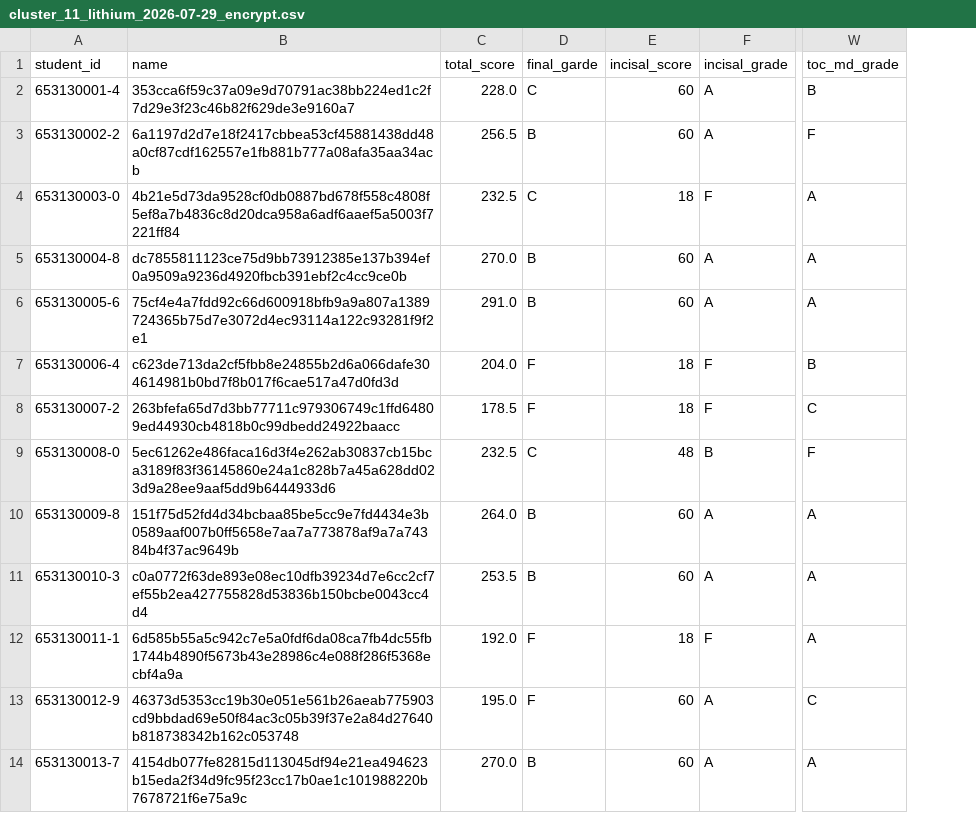
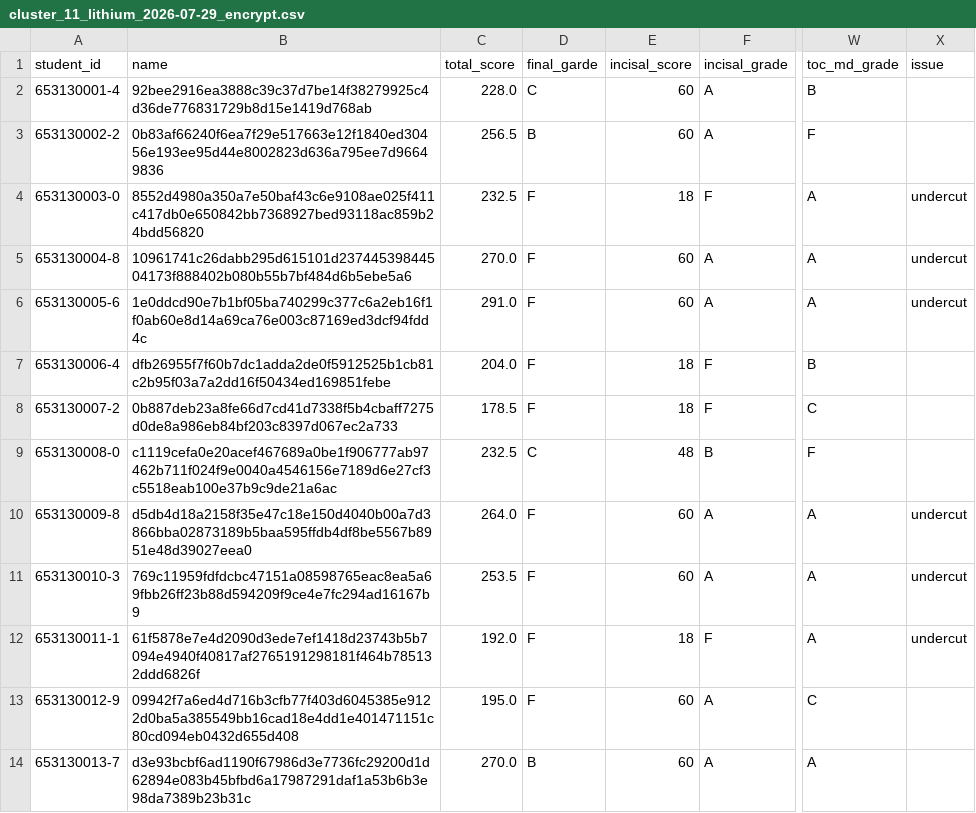
Before and after one commit to Chanaphat4233333/Dentist, a CSV file: results_encrypt/cluster_11_lithium_2026-07-29_encrypt.csv, drawn as a sheet; only a part is shown, gaps mark what is left out; the diff covers the shown part only; the diff names each change by its address in the sheet, - before the commit and + after, or states it on an @@ line.

```diff
--- a/results_encrypt/cluster_11_lithium_2026-07-29_encrypt.csv
+++ b/results_encrypt/cluster_11_lithium_2026-07-29_encrypt.csv
+column X (issue), rows 4-12: undercut | undercut | undercut |  |  |  | undercut | undercut | undercut
-B2 (name): 353cca6f59c37a09e9d70791ac38bb224ed1c2f7d29e3f23c46b82f629de3e9160a7
+B2 (name): 92bee2916ea3888c39c37d7be14f38279925c4d36de776831729b8d15e1419d768ab
-B3 (name): 6a1197d2d7e18f2417cbbea53cf45881438dd48a0cf87cdf162557e1fb881b777a08afa35aa34acb
+B3 (name): 0b83af66240f6ea7f29e517663e12f1840ed30456e193ee95d44e8002823d636a795ee7d96649836
-B4 (name): 4b21e5d73da9528cf0db0887bd678f558c4808f5ef8a7b4836c8d20dca958a6adf6aaef5a5003f7221ff84
+B4 (name): 8552d4980a350a7e50baf43c6e9108ae025f411c417db0e650842bb7368927bed93118ac859b24bdd56820
-D4 (final_garde): C
+D4 (final_garde): F
-B5 (name): dc7855811123ce75d9bb73912385e137b394ef0a9509a9236d4920fbcb391ebf2c4cc9ce0b
+B5 (name): 10961741c26dabb295d615101d23744539844504173f888402b080b55b7bf484d6b5ebe5a6
-D5:D6 (final_garde): B
+D5:D6 (final_garde): F
-B6 (name): 75cf4e4a7fdd92c66d600918bfb9a9a807a1389724365b75d7e3072d4ec93114a122c93281f9f2e1
+B6 (name): 1e0ddcd90e7b1bf05ba740299c377c6a2eb16f1f0ab60e8d14a69ca76e003c87169ed3dcf94fdd4c
-B7 (name): c623de713da2cf5fbb8e24855b2d6a066dafe304614981b0bd7f8b017f6cae517a47d0fd3d
+B7 (name): dfb26955f7f60b7dc1adda2de0f5912525b1cb81c2b95f03a7a2dd16f50434ed169851febe
-B8 (name): 263bfefa65d7d3bb77711c979306749c1ffd64809ed44930cb4818b0c99dbedd24922baacc
+B8 (name): 0b887deb23a8fe66d7cd41d7338f5b4cbaff7275d0de8a986eb84bf203c8397d067ec2a733
-B9 (name): 5ec61262e486faca16d3f4e262ab30837cb15bca3189f83f36145860e24a1c828b7a45a628dd023d9a28ee9aaf5dd9b6444933d6
+B9 (name): c1119cefa0e20acef467689a0be1f906777ab97462b711f024f9e0040a4546156e7189d6e27cf3c5518eab100e37b9c9de21a6ac
-B10 (name): 151f75d52fd4d34bcbaa85be5cc9e7fd4434e3b0589aaf007b0ff5658e7aa7a773878af9a7a74384b4f37ac9649b
+B10 (name): d5db4d18a2158f35e47c18e150d4040b00a7d3866bba02873189b5baa595ffdb4df8be5567b8951e48d39027eea0
-D10:D11 (final_garde): B
+D10:D11 (final_garde): F
-B11 (name): c0a0772f63de893e08ec10dfb39234d7e6cc2cf7ef55b2ea427755828d53836b150bcbe0043cc4d4
+B11 (name): 769c11959fdfdcbc47151a08598765eac8ea5a69fbb26ff23b88d594209f9ce4e7fc294ad16167b9
-B12 (name): 6d585b55a5c942c7e5a0fdf6da08ca7fb4dc55fb1744b4890f5673b43e28986c4e088f286f5368ecbf4a9a
+B12 (name): 61f5878e7e4d2090d3ede7ef1418d23743b5b7094e4940f40817af2765191298181f464b785132ddd6826f
-B13 (name): 46373d5353cc19b30e051e561b26aeab775903cd9bbdad69e50f84ac3c05b39f37e2a84d27640b818738342b162c053748
+B13 (name): 09942f7a6ed4d716b3cfb77f403d6045385e9122d0ba5a385549bb16cad18e4dd1e401471151c80cd094eb0432d655d408
-B14 (name): 4154db077fe82815d113045df94e21ea494623b15eda2f34d9fc95f23cc17b0ae1c101988220b7678721f6e75a9c
+B14 (name): d3e93bcbf6ad1190f67986d3e7736fc29200d1d62894e083b45bfbd6a17987291daf1a53b6b3e98da7389b23b31c
```
Also changed, not shown: 68 edited cells elsewhere in this file, results/cluster_11_lithium_2026-07-29.csv, 1 other file.
